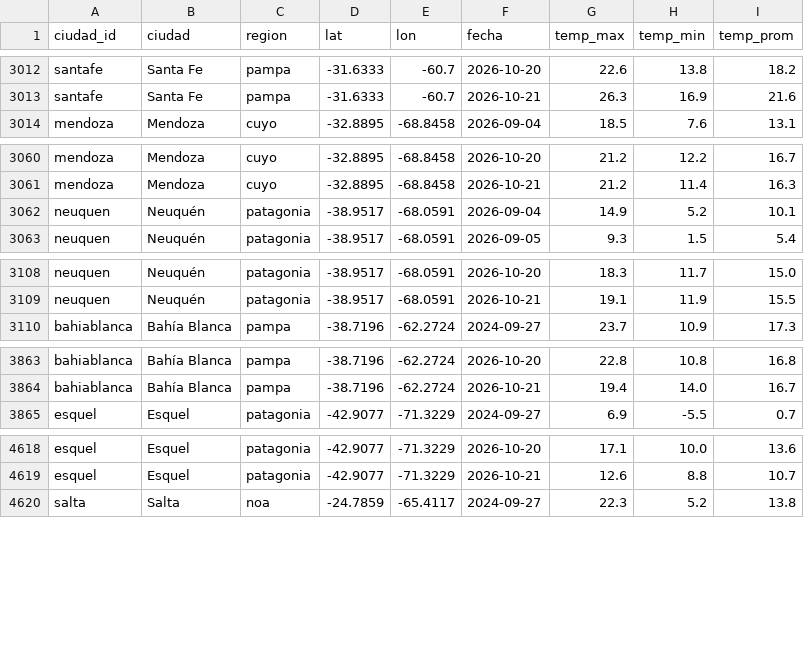
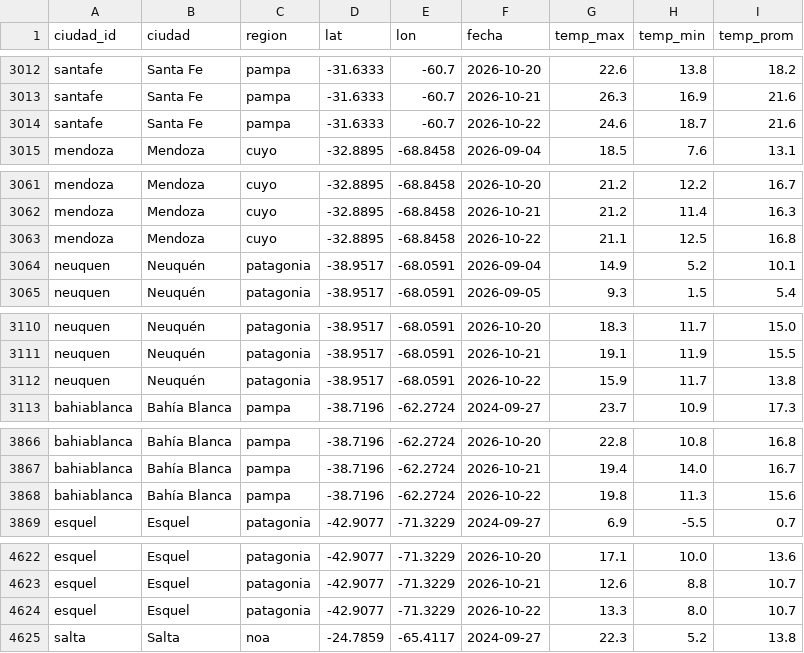
Before and after one commit to RodrigoManassero/estado-sistema-gas-rodrigo, a CSV file: public/data/weather_history.csv, drawn as a sheet; only a part is shown, gaps mark what is left out; the diff covers the shown part only.

```diff
--- a/public/data/weather_history.csv
+++ b/public/data/weather_history.csv
@@ -3013,2 +3013,3 @@ santafe,Santa Fe,pampa,-31.6333,-60.7,2026-10-20,22.6,13.8,18.2
 santafe,Santa Fe,pampa,-31.6333,-60.7,2026-10-21,26.3,16.9,21.6
+santafe,Santa Fe,pampa,-31.6333,-60.7,2026-10-22,24.6,18.7,21.6
 mendoza,Mendoza,cuyo,-32.8895,-68.8458,2026-09-04,18.5,7.6,13.1
@@ -3061,2 +3062,3 @@ mendoza,Mendoza,cuyo,-32.8895,-68.8458,2026-10-20,21.2,12.2,16.7
 mendoza,Mendoza,cuyo,-32.8895,-68.8458,2026-10-21,21.2,11.4,16.3
+mendoza,Mendoza,cuyo,-32.8895,-68.8458,2026-10-22,21.1,12.5,16.8
 neuquen,Neuquén,patagonia,-38.9517,-68.0591,2026-09-04,14.9,5.2,10.1
@@ -3109,2 +3111,3 @@ neuquen,Neuquén,patagonia,-38.9517,-68.0591,2026-10-20,18.3,11.7,15.0
 neuquen,Neuquén,patagonia,-38.9517,-68.0591,2026-10-21,19.1,11.9,15.5
+neuquen,Neuquén,patagonia,-38.9517,-68.0591,2026-10-22,15.9,11.7,13.8
 bahiablanca,Bahía Blanca,pampa,-38.7196,-62.2724,2024-09-27,23.7,10.9,17.3
@@ -3864,2 +3867,3 @@ bahiablanca,Bahía Blanca,pampa,-38.7196,-62.2724,2026-10-20,22.8,10.8,16.8
 bahiablanca,Bahía Blanca,pampa,-38.7196,-62.2724,2026-10-21,19.4,14.0,16.7
+bahiablanca,Bahía Blanca,pampa,-38.7196,-62.2724,2026-10-22,19.8,11.3,15.6
 esquel,Esquel,patagonia,-42.9077,-71.3229,2024-09-27,6.9,-5.5,0.7
@@ -4619,2 +4623,3 @@ esquel,Esquel,patagonia,-42.9077,-71.3229,2026-10-20,17.1,10.0,13.6
 esquel,Esquel,patagonia,-42.9077,-71.3229,2026-10-21,12.6,8.8,10.7
+esquel,Esquel,patagonia,-42.9077,-71.3229,2026-10-22,13.3,8.0,10.7
 salta,Salta,noa,-24.7859,-65.4117,2024-09-27,22.3,5.2,13.8
```
Also changed, not shown: 1 added row and 12 edited cells elsewhere in this file, public/data/demand_forecast.csv, public/data/enargas_ps.csv, 22 other files.
